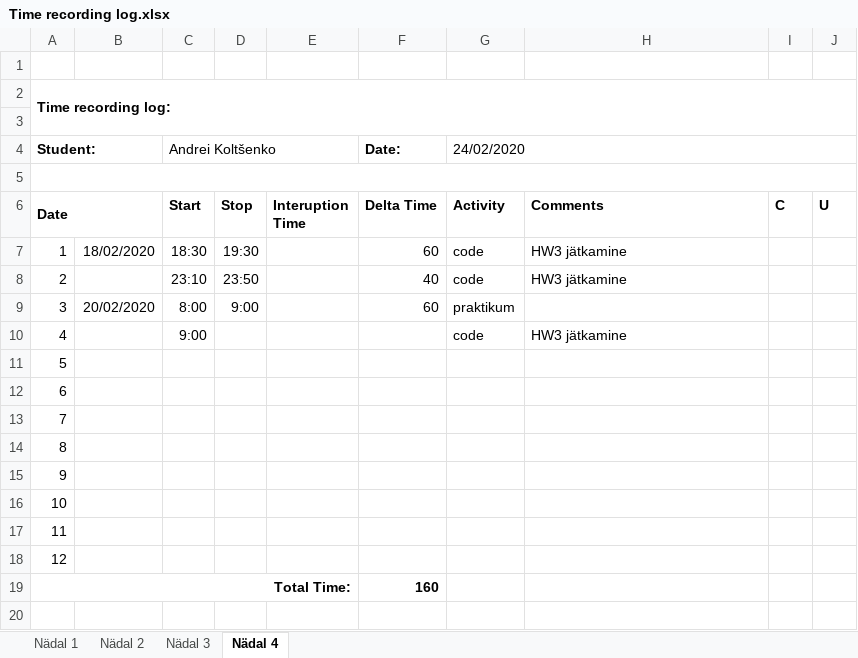
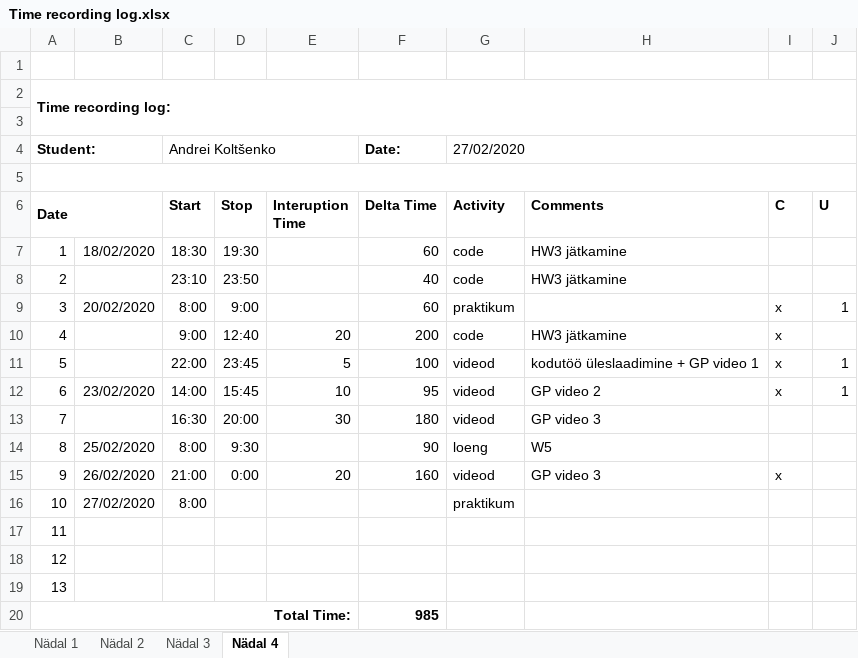
Before and after one commit to deba55er/HomeWorks, an Excel workbook: Time recording log.xlsx, sheet Nädal 4, drawn as a sheet; values as stored, in another font and other column widths than the file's, no borders; removed rows and columns are numbered as before the commit, all else as after; the diff names each change by its address in the sheet, - before the commit and + after, or states it on an @@ line.

```diff
--- a/Time recording log.xlsx (sheet Nädal 4)
+++ b/Time recording log.xlsx (sheet Nädal 4)
-G4 (Activity): 24/02/2020
+G4 (Activity): 27/02/2020
-I9 (C): (empty)
+I9 (C): x
-J9 (U): (empty)
+J9 (U): 1
-row 10: 4 |  | 9:00 |  |  |  | code | HW3 jätkamine
+row 10: 4 |  | 9:00 | 12:40 | 20 | 200 | code | HW3 jätkamine | x
+row 11: 5 |  | 22:00 | 23:45 | 5 | 100 | videod | kodutöö üleslaadimine + GP video 1 | x | 1
+row 12: 6 | 23/02/2020 | 14:00 | 15:45 | 10 | 95 | videod | GP video 2 | x | 1
+row 13: 7 |  | 16:30 | 20:00 | 30 | 180 | videod | GP video 3
+row 14: 8 | 25/02/2020 | 8:00 | 9:30 |  | 90 | loeng | W5
+row 15: 9 | 26/02/2020 | 21:00 | 0:00 | 20 | 160 | videod | GP video 3 | x
+row 16: 10 | 27/02/2020 | 8:00 |  |  |  | praktikum
@@ column A (Date) renumbered between rows 17 and 19 @@
-row 14: 8
-row 15: 9
-row 16: 10
-row 17: 11
-row 18: 12
-F20 (Delta Time): 160
+F20 (Delta Time): 985
```
Also changed, not shown: 16 other files.
